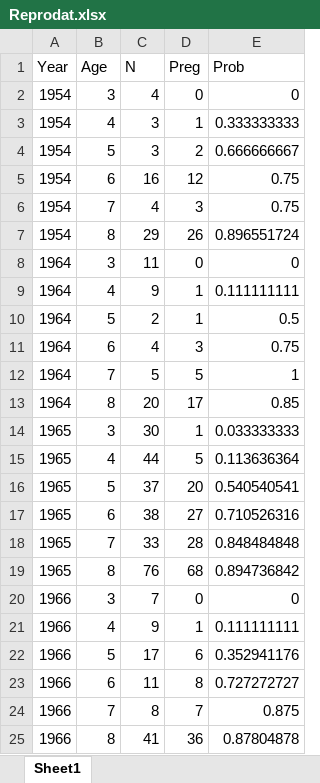
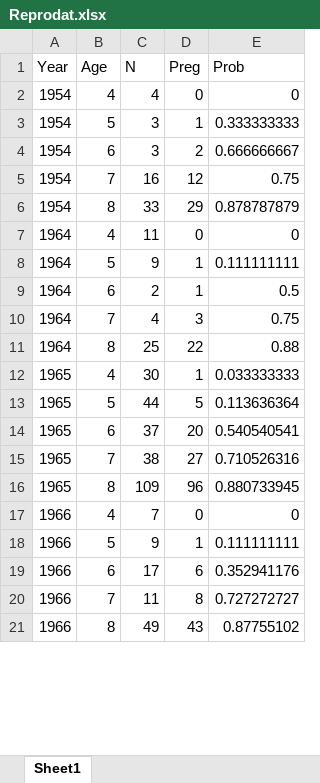
Before and after one commit to mttinker/Harpseal, an Excel workbook: data/Reprodat.xlsx, sheet Sheet1, drawn as a sheet; only a part is shown; values as stored, in another font and other column widths than the file's, no cell formats; removed rows and columns are numbered as before the commit, all else as after; the diff covers the shown part only; the diff names each change by its address in the sheet, - before the commit and + after, or states it on an @@ line.

```diff
--- a/data/Reprodat.xlsx (sheet Sheet1)
+++ b/data/Reprodat.xlsx (sheet Sheet1)
-B2 (Age): 3
+B2 (Age): 4
-B3 (Age): 4
+B3 (Age): 5
-B4 (Age): 5
+B4 (Age): 6
-B5 (Age): 6
+B5 (Age): 7
-row 6: 1954 | 7 | 4 | 3 | 0.75
-C6 (N): 29
+C6 (N): 33
-D6 (Preg): 26
+D6 (Preg): 29
-E6 (Prob): 0.896551724
+E6 (Prob): 0.878787879
-B7 (Age): 3
+B7 (Age): 4
-B8 (Age): 4
+B8 (Age): 5
-B9 (Age): 5
+B9 (Age): 6
-B10 (Age): 6
+B10 (Age): 7
-row 12: 1964 | 7 | 5 | 5 | 1
-C11 (N): 20
+C11 (N): 25
-D11 (Preg): 17
+D11 (Preg): 22
-E11 (Prob): 0.85
+E11 (Prob): 0.88
-B12 (Age): 3
+B12 (Age): 4
-B13 (Age): 4
+B13 (Age): 5
-B14 (Age): 5
+B14 (Age): 6
-B15 (Age): 6
+B15 (Age): 7
-row 18: 1965 | 7 | 33 | 28 | 0.848484848
-C16 (N): 76
+C16 (N): 109
-D16 (Preg): 68
+D16 (Preg): 96
-E16 (Prob): 0.894736842
+E16 (Prob): 0.880733945
-B17 (Age): 3
+B17 (Age): 4
-B18 (Age): 4
+B18 (Age): 5
-B19 (Age): 5
+B19 (Age): 6
-B20 (Age): 6
+B20 (Age): 7
-row 24: 1966 | 7 | 8 | 7 | 0.875
-C21 (N): 41
+C21 (N): 49
-D21 (Preg): 36
+D21 (Preg): 43
-E21 (Prob): 0.87804878
+E21 (Prob): 0.87755102
```
Also changed, not shown: other rows of this sheet, cell formats, formulas that keep their value, data/IceAnom.xlsx, 17 other files.
